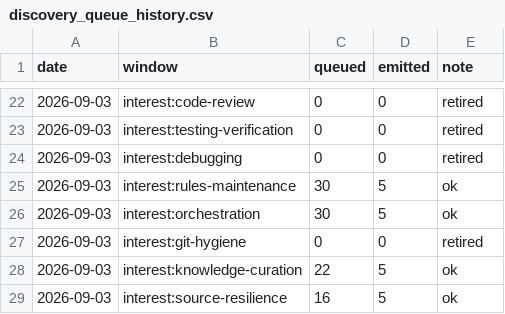
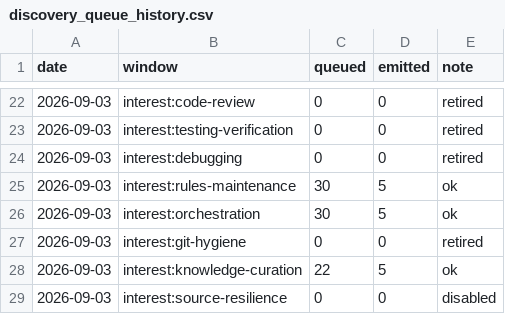
Before and after one commit to mandy82477/ObsidianLab, a CSV file: CLAUDE_NEWS/data/discovery_queue_history.csv, drawn as a sheet; only a part is shown, gaps mark what is left out.

```diff
--- a/CLAUDE_NEWS/data/discovery_queue_history.csv
+++ b/CLAUDE_NEWS/data/discovery_queue_history.csv
@@ -28,2 +28,2 @@ date,window,queued,emitted,note
 2026-09-03,interest:knowledge-curation,22,5,ok
-2026-09-03,interest:source-resilience,16,5,ok
+2026-09-03,interest:source-resilience,0,0,disabled
```
Also changed, not shown: CLAUDE_NEWS/data/repo_star_history.csv, 14 other files.
